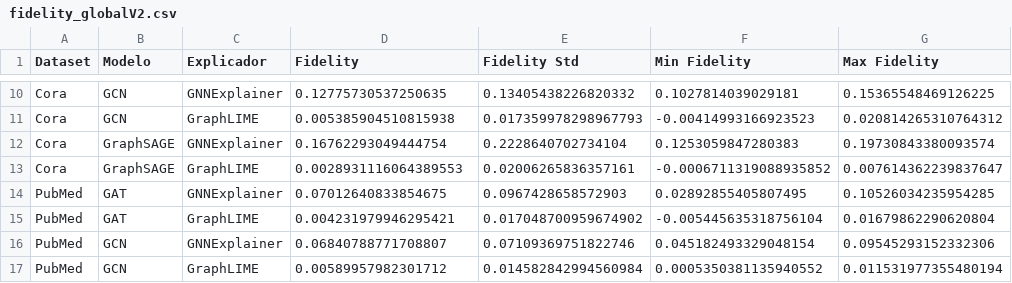
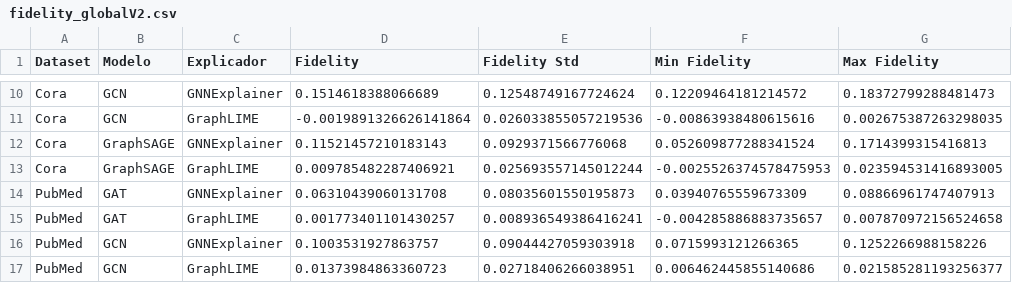
Before and after one commit to J0hnV1ct0r/Tabalho-Final-XAI, a CSV file: results/fidelity_globalV2.csv, drawn as a sheet; only a part is shown, gaps mark what is left out; the diff covers the shown part only; the diff names each change by its address in the sheet, - before the commit and + after, or states it on an @@ line.

```diff
--- a/results/fidelity_globalV2.csv
+++ b/results/fidelity_globalV2.csv
-D10 (Fidelity): 0.12775730537250635
+D10 (Fidelity): 0.1514618388066689
-E10 (Fidelity Std): 0.13405438226820332
+E10 (Fidelity Std): 0.12548749167724624
-F10 (Min Fidelity): 0.1027814039029181
+F10 (Min Fidelity): 0.12209464181214572
-G10 (Max Fidelity): 0.15365548469126225
+G10 (Max Fidelity): 0.18372799288481473
-D11 (Fidelity): 0.005385904510815938
+D11 (Fidelity): -0.0019891326626141864
-E11 (Fidelity Std): 0.017359978298967793
+E11 (Fidelity Std): 0.026033855057219536
-F11 (Min Fidelity): -0.00414993166923523
+F11 (Min Fidelity): -0.00863938480615616
-G11 (Max Fidelity): 0.020814265310764312
+G11 (Max Fidelity): 0.002675387263298035
-D12 (Fidelity): 0.16762293049444754
+D12 (Fidelity): 0.11521457210183143
-E12 (Fidelity Std): 0.2228640702734104
+E12 (Fidelity Std): 0.0929371566776068
-F12 (Min Fidelity): 0.1253059847280383
+F12 (Min Fidelity): 0.052609877288341524
-G12 (Max Fidelity): 0.19730843380093574
+G12 (Max Fidelity): 0.1714399315416813
-D13 (Fidelity): 0.0028931116064389553
+D13 (Fidelity): 0.009785482287406921
-E13 (Fidelity Std): 0.02006265836357161
+E13 (Fidelity Std): 0.025693557145012244
-F13 (Min Fidelity): -0.0006711319088935852
+F13 (Min Fidelity): -0.0025526374578475953
-G13 (Max Fidelity): 0.007614362239837647
+G13 (Max Fidelity): 0.023594531416893005
-D14 (Fidelity): 0.07012640833854675
+D14 (Fidelity): 0.06310439060131708
-E14 (Fidelity Std): 0.0967428658572903
+E14 (Fidelity Std): 0.08035601550195873
-F14 (Min Fidelity): 0.02892855405807495
+F14 (Min Fidelity): 0.03940765559673309
-G14 (Max Fidelity): 0.10526034235954285
+G14 (Max Fidelity): 0.08866961747407913
-D15 (Fidelity): 0.004231979946295421
+D15 (Fidelity): 0.001773401101430257
-E15 (Fidelity Std): 0.017048700959674902
+E15 (Fidelity Std): 0.008936549386416241
-F15 (Min Fidelity): -0.005445635318756104
+F15 (Min Fidelity): -0.004285886883735657
-G15 (Max Fidelity): 0.01679862290620804
+G15 (Max Fidelity): 0.007870972156524658
-D16 (Fidelity): 0.06840788771708807
+D16 (Fidelity): 0.1003531927863757
-E16 (Fidelity Std): 0.07109369751822746
+E16 (Fidelity Std): 0.09044427059303918
-F16 (Min Fidelity): 0.045182493329048154
+F16 (Min Fidelity): 0.0715993121266365
-G16 (Max Fidelity): 0.09545293152332306
+G16 (Max Fidelity): 0.1252266988158226
-D17 (Fidelity): 0.00589957982301712
+D17 (Fidelity): 0.01373984863360723
-E17 (Fidelity Std): 0.014582842994560984
+E17 (Fidelity Std): 0.02718406266038951
-F17 (Min Fidelity): 0.0005350381135940552
+F17 (Min Fidelity): 0.006462445855140686
-G17 (Max Fidelity): 0.011531977355480194
+G17 (Max Fidelity): 0.021585281193256377
```
Also changed, not shown: 40 edited cells elsewhere in this file, results/fidelity_nodeV2.csv, 1 other file.
